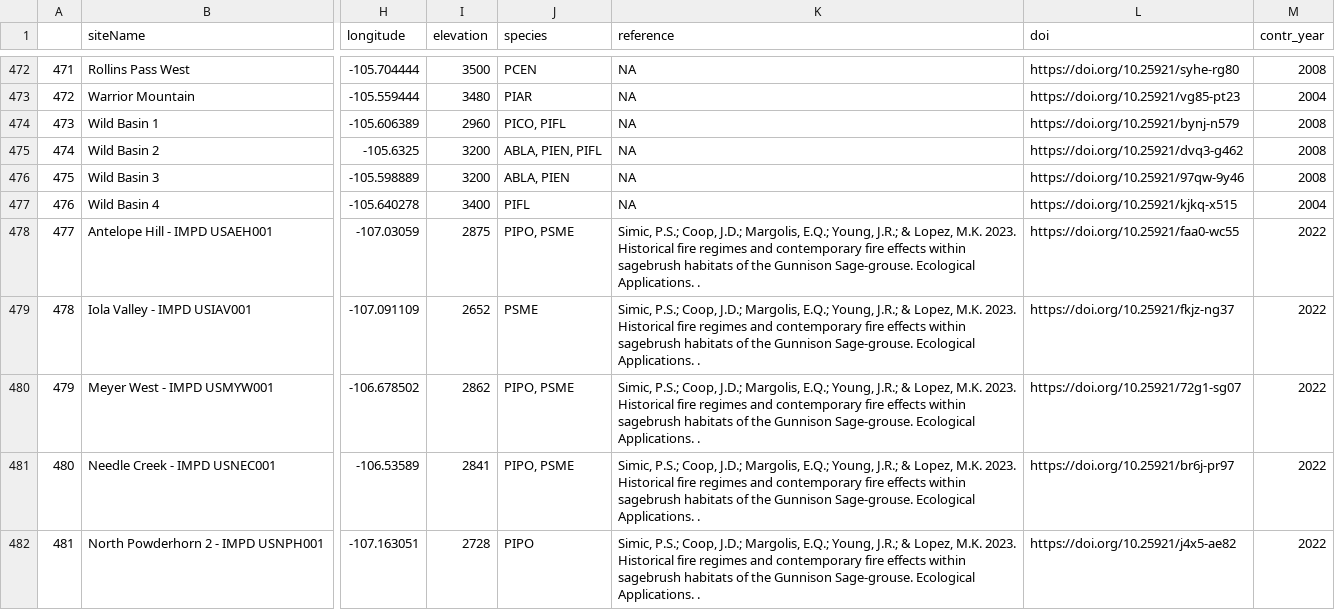
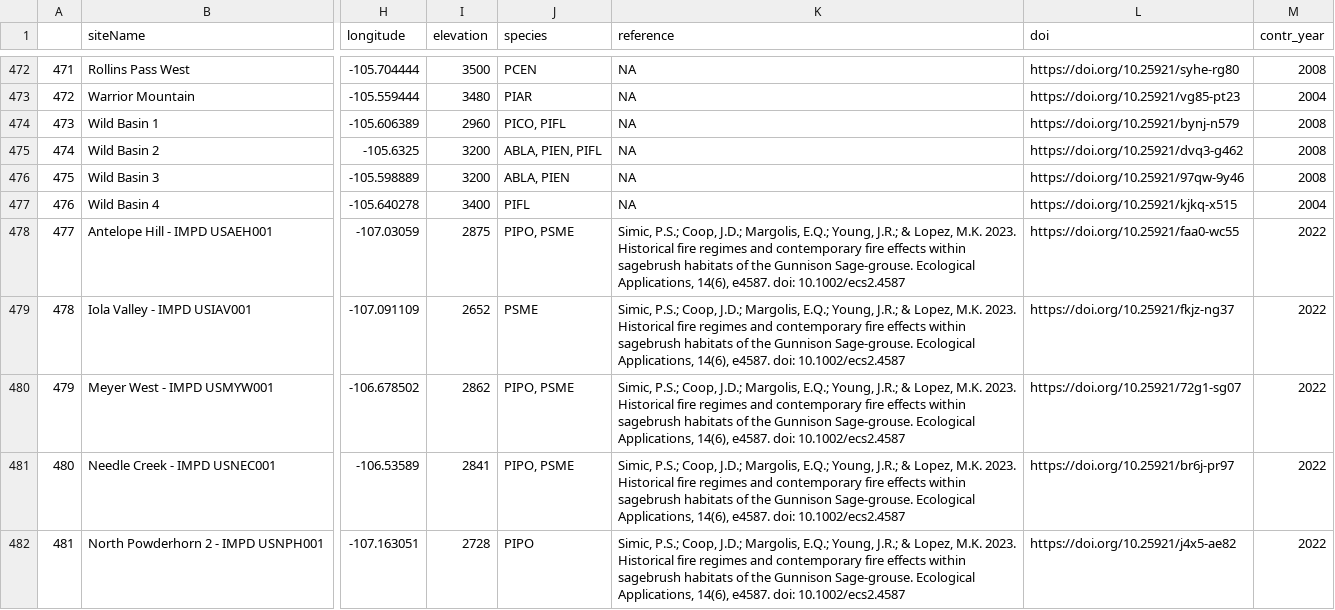
Before and after one commit to chguiterman/scrape-IMPD, a CSV file: data/impd_meta.csv, drawn as a sheet; only a part is shown, gaps mark what is left out; the diff covers the shown part only; the diff names each change by its address in the sheet, - before the commit and + after, or states it on an @@ line.

```diff
--- a/data/impd_meta.csv
+++ b/data/impd_meta.csv
-K478:K482 (reference): …Sage-grouse. Ecological Applications. .
+K478:K482 (reference): …Sage-grouse. Ecological Applications, 14(6), e4587. doi: 10.1002/ecs2.4587
```
Also changed, not shown: 18 edited cells elsewhere in this file.
